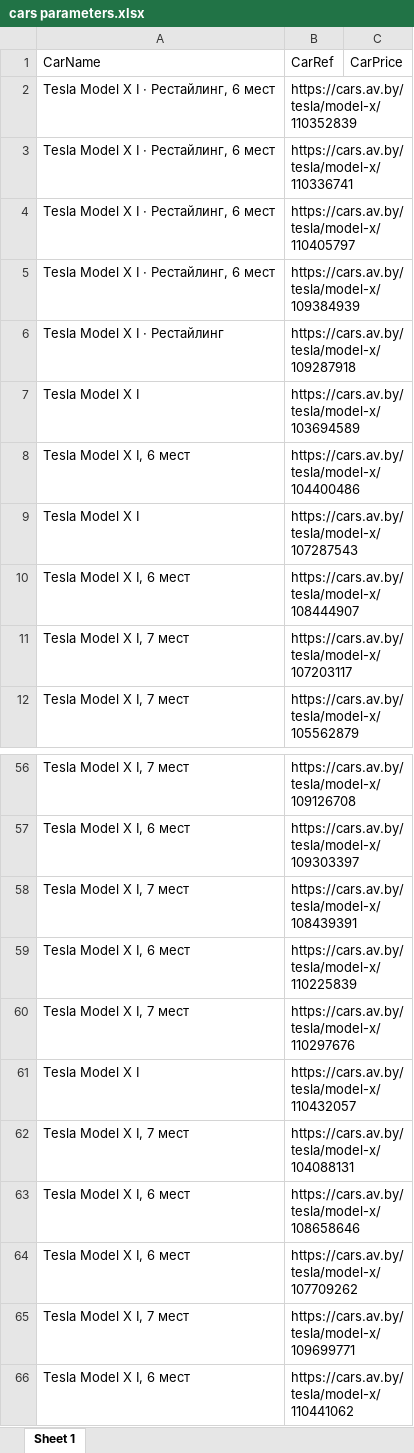
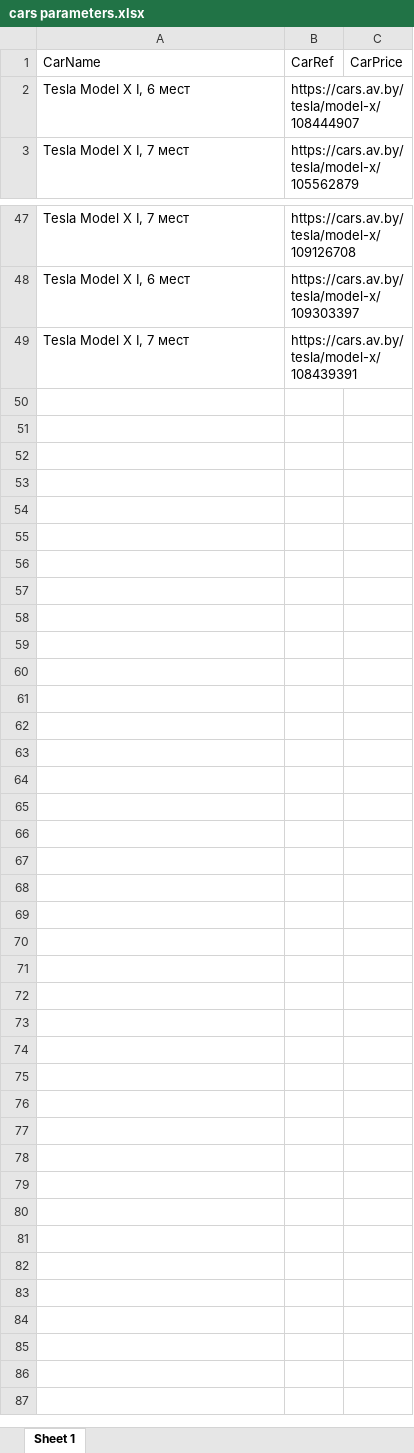
Before and after one commit to odaxnotprogramm/UIPath, an Excel workbook: Excel files/cars parameters.xlsx, sheet Sheet 1, drawn as a sheet; only a part is shown, gaps mark what is left out; values as stored, in another font and other column widths than the file's, no borders; the diff names each change by its address in the sheet, - before the commit and + after, or states it on an @@ line.

```diff
--- a/Excel files/cars parameters.xlsx (sheet Sheet 1)
+++ b/Excel files/cars parameters.xlsx (sheet Sheet 1)
-row 2: Tesla Model X I · Рестайлинг, 6 мест | https://cars.av.by/tesla/model-x/110352839
-row 3: Tesla Model X I · Рестайлинг, 6 мест | https://cars.av.by/tesla/model-x/110336741
-row 4: Tesla Model X I · Рестайлинг, 6 мест | https://cars.av.by/tesla/model-x/110405797
-row 5: Tesla Model X I · Рестайлинг, 6 мест | https://cars.av.by/tesla/model-x/109384939
-row 6: Tesla Model X I · Рестайлинг | https://cars.av.by/tesla/model-x/109287918
-row 7: Tesla Model X I | https://cars.av.by/tesla/model-x/103694589
-row 8: Tesla Model X I, 6 мест | https://cars.av.by/tesla/model-x/104400486
-row 9: Tesla Model X I | https://cars.av.by/tesla/model-x/107287543
-row 11: Tesla Model X I, 7 мест | https://cars.av.by/tesla/model-x/107203117
-row 59: Tesla Model X I, 6 мест | https://cars.av.by/tesla/model-x/110225839
-row 60: Tesla Model X I, 7 мест | https://cars.av.by/tesla/model-x/110297676
-row 61: Tesla Model X I | https://cars.av.by/tesla/model-x/110432057
-row 62: Tesla Model X I, 7 мест | https://cars.av.by/tesla/model-x/104088131
-row 63: Tesla Model X I, 6 мест | https://cars.av.by/tesla/model-x/108658646
-row 64: Tesla Model X I, 6 мест | https://cars.av.by/tesla/model-x/107709262
-row 65: Tesla Model X I, 7 мест | https://cars.av.by/tesla/model-x/109699771
-row 66: Tesla Model X I, 6 мест | https://cars.av.by/tesla/model-x/110441062
```
Also changed, not shown: 2 other files.
